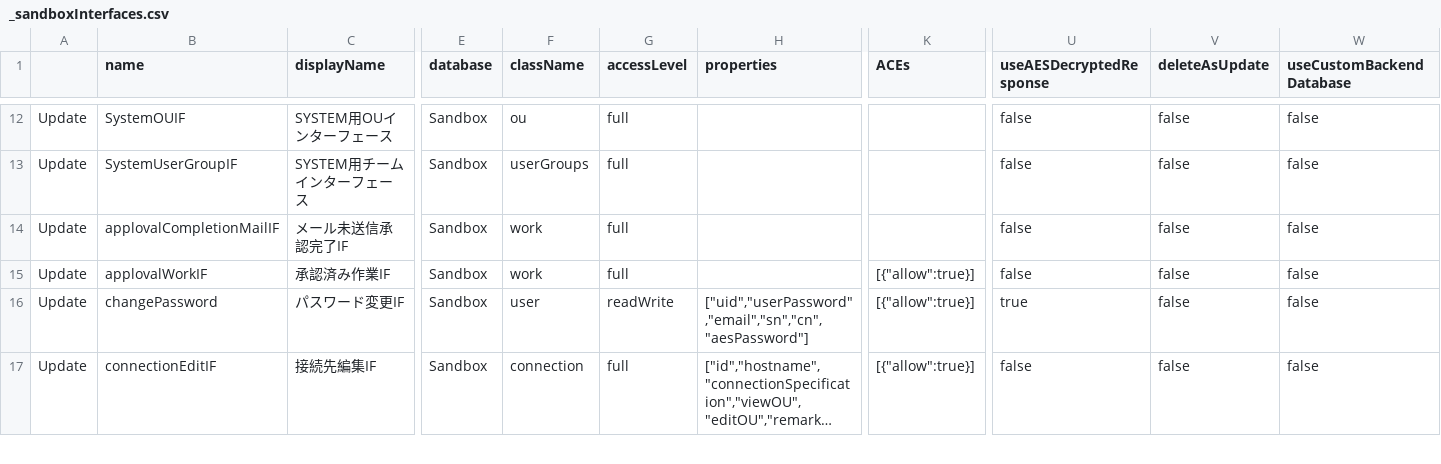
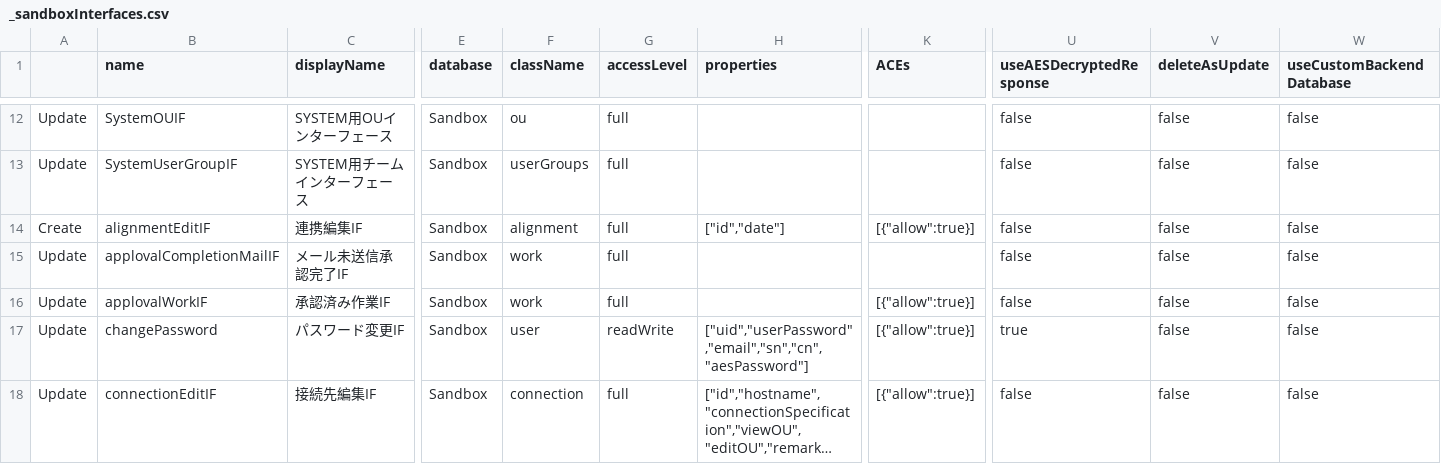
Before and after one commit to procube-open/hive-admin-gate, a CSV file: temp/_sandboxInterfaces.csv, drawn as a sheet; only a part is shown, gaps mark what is left out; long unchanged cells end in …; rows hold the shown columns only; the diff names each change by its address in the sheet, - before the commit and + after, or states it on an @@ line.

```diff
--- a/temp/_sandboxInterfaces.csv
+++ b/temp/_sandboxInterfaces.csv
+row 14: Create | alignmentEditIF | 連携編集IF | Sandbox | alignment | full | ["id","date"] | [{"allow":true}] | false | false | false
```
Also changed, not shown: temp/_sandboxClasses.csv, temp/_sandboxGadgets.csv, 3 other files.
